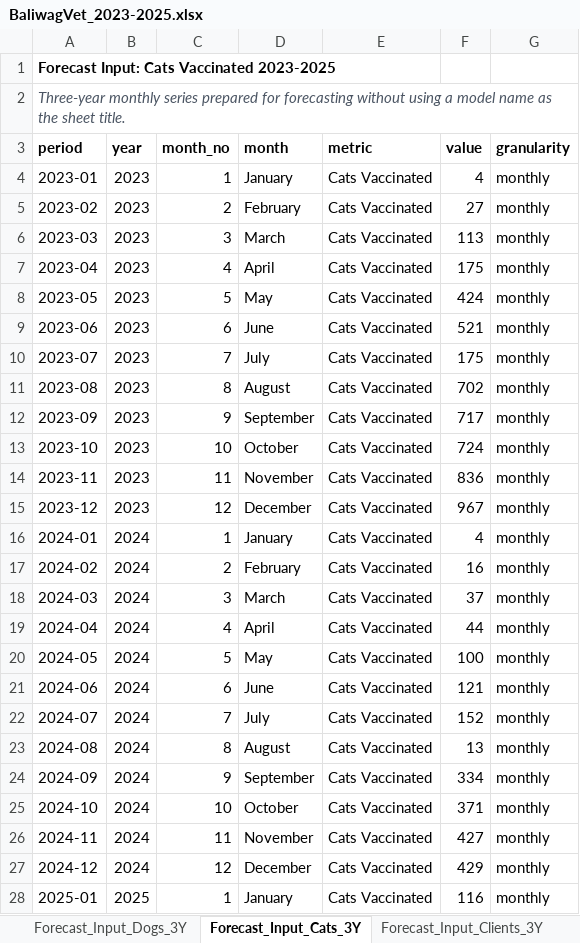
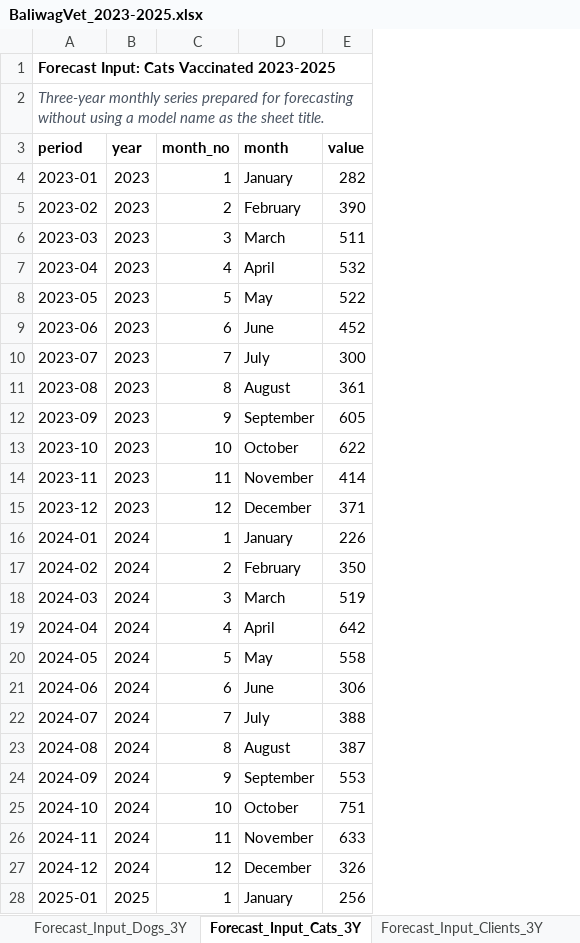
Before and after one commit to Nori-afk/bvetter, an Excel workbook: database/BaliwagVet_2023-2025.xlsx, sheet Forecast_Input_Cats_3Y, drawn as a sheet; only a part is shown; values as stored, in another font and other column widths than the file's, no borders; removed rows and columns are numbered as before the commit, all else as after; the diff covers the shown part only; the diff names each change by its address in the sheet, - before the commit and + after, or states it on an @@ line.

```diff
--- a/database/BaliwagVet_2023-2025.xlsx (sheet Forecast_Input_Cats_3Y)
+++ b/database/BaliwagVet_2023-2025.xlsx (sheet Forecast_Input_Cats_3Y)
-column E (metric), rows 4-28: all Cats Vaccinated
-column G (granularity), rows 4-28: all monthly
-E4 (value): 4
+E4 (value): 282
-E5 (value): 27
+E5 (value): 390
-E6 (value): 113
+E6 (value): 511
-E7 (value): 175
+E7 (value): 532
-E8 (value): 424
+E8 (value): 522
-E9 (value): 521
+E9 (value): 452
-E10 (value): 175
+E10 (value): 300
-E11 (value): 702
+E11 (value): 361
-E12 (value): 717
+E12 (value): 605
-E13 (value): 724
+E13 (value): 622
-E14 (value): 836
+E14 (value): 414
-E15 (value): 967
+E15 (value): 371
-E16 (value): 4
+E16 (value): 226
-E17 (value): 16
+E17 (value): 350
-E18 (value): 37
+E18 (value): 519
-E19 (value): 44
+E19 (value): 642
-E20 (value): 100
+E20 (value): 558
-E21 (value): 121
+E21 (value): 306
-E22 (value): 152
+E22 (value): 388
-E23 (value): 13
+E23 (value): 387
-E24 (value): 334
+E24 (value): 553
-E25 (value): 371
+E25 (value): 751
-E26 (value): 427
+E26 (value): 633
-E27 (value): 429
+E27 (value): 326
-E28 (value): 116
+E28 (value): 256
```
Also changed, not shown: 12 edited cells elsewhere in this sheet, sheet Combined_Rabies_3Years, sheet Forecast_Input_Dogs_3Y.
